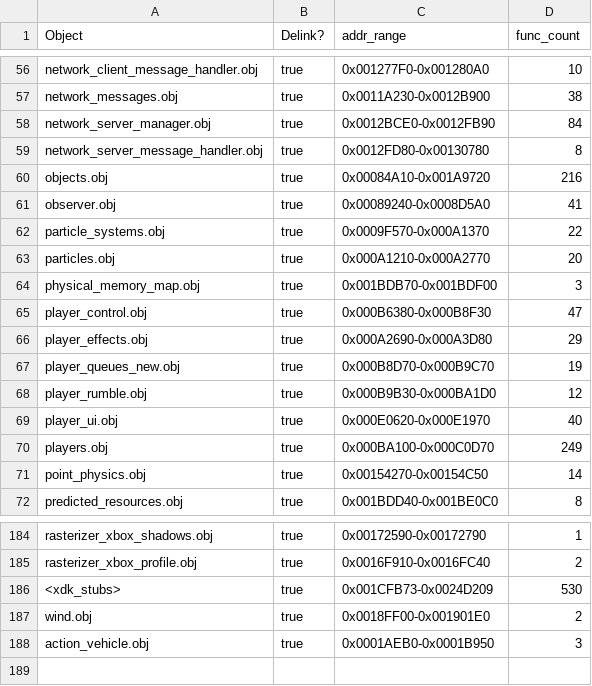
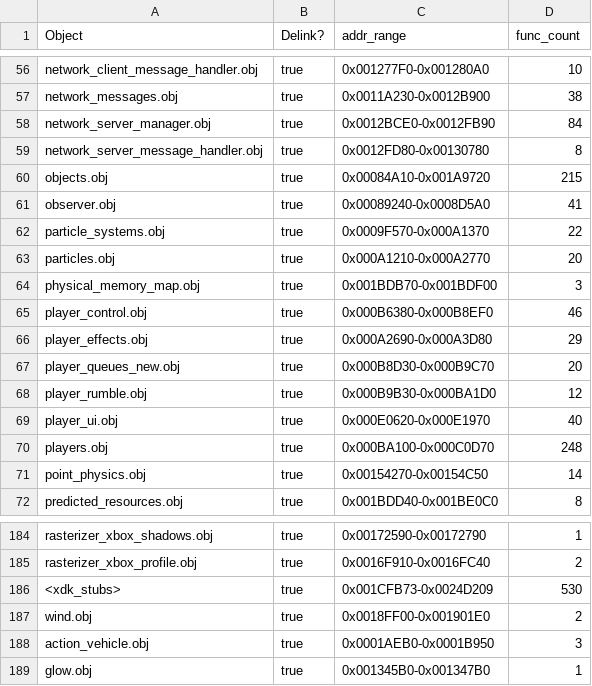
Before and after one commit to pastudan/halo, a CSV file: tools/objects.csv, drawn as a sheet; only a part is shown, gaps mark what is left out.

Commit message:
chore: carry over kb_meta evidence notes + objects.csv boundary refresh from prior batch

```diff
--- a/tools/objects.csv
+++ b/tools/objects.csv
@@ -59,3 +59,3 @@ network_server_manager.obj,true,0x0012BCE0-0x0012FB90,84
 network_server_message_handler.obj,true,0x0012FD80-0x00130780,8
-objects.obj,true,0x00084A10-0x001A9720,216
+objects.obj,true,0x00084A10-0x001A9720,215
 observer.obj,true,0x00089240-0x0008D5A0,41
@@ -64,8 +64,8 @@ particles.obj,true,0x000A1210-0x000A2770,20
 physical_memory_map.obj,true,0x001BDB70-0x001BDF00,3
-player_control.obj,true,0x000B6380-0x000B8F30,47
+player_control.obj,true,0x000B6380-0x000B8EF0,46
 player_effects.obj,true,0x000A2690-0x000A3D80,29
-player_queues_new.obj,true,0x000B8D70-0x000B9C70,19
+player_queues_new.obj,true,0x000B8D30-0x000B9C70,20
 player_rumble.obj,true,0x000B9B30-0x000BA1D0,12
 player_ui.obj,true,0x000E0620-0x000E1970,40
-players.obj,true,0x000BA100-0x000C0D70,249
+players.obj,true,0x000BA100-0x000C0D70,248
 point_physics.obj,true,0x00154270-0x00154C50,14
@@ -188 +188,2 @@ wind.obj,true,0x0018FF00-0x001901E0,2
 action_vehicle.obj,true,0x0001AEB0-0x0001B950,3
+glow.obj,true,0x001345B0-0x001347B0,1
```
Also changed, not shown: 2 other files.
